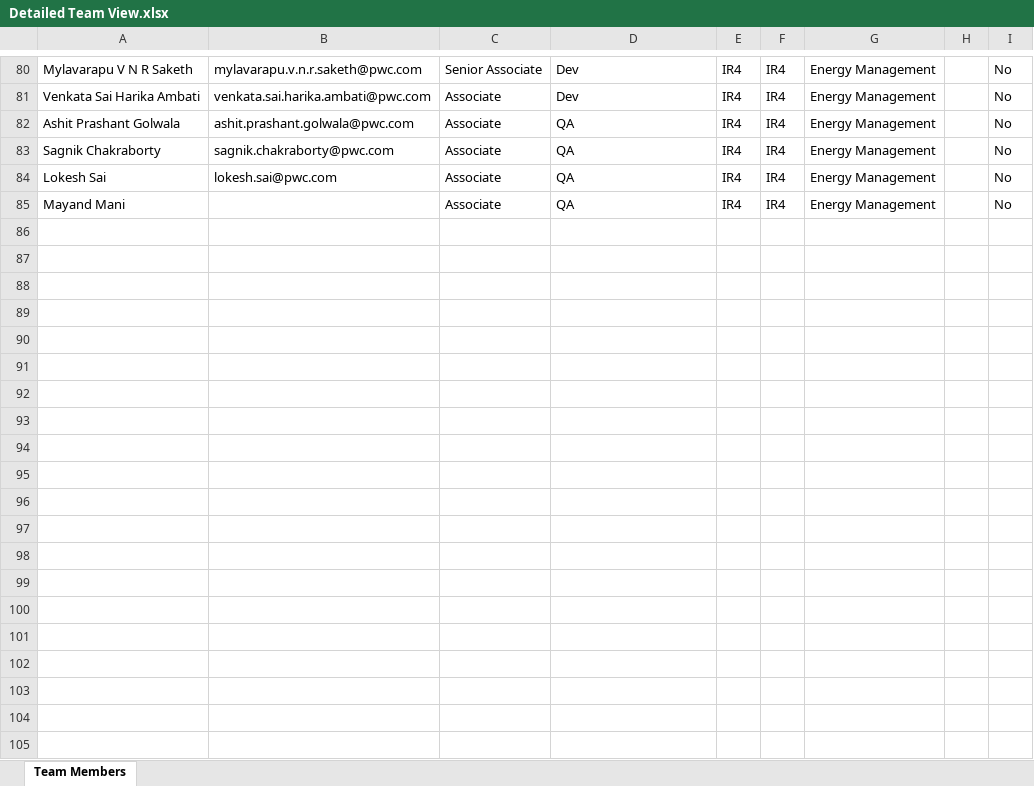
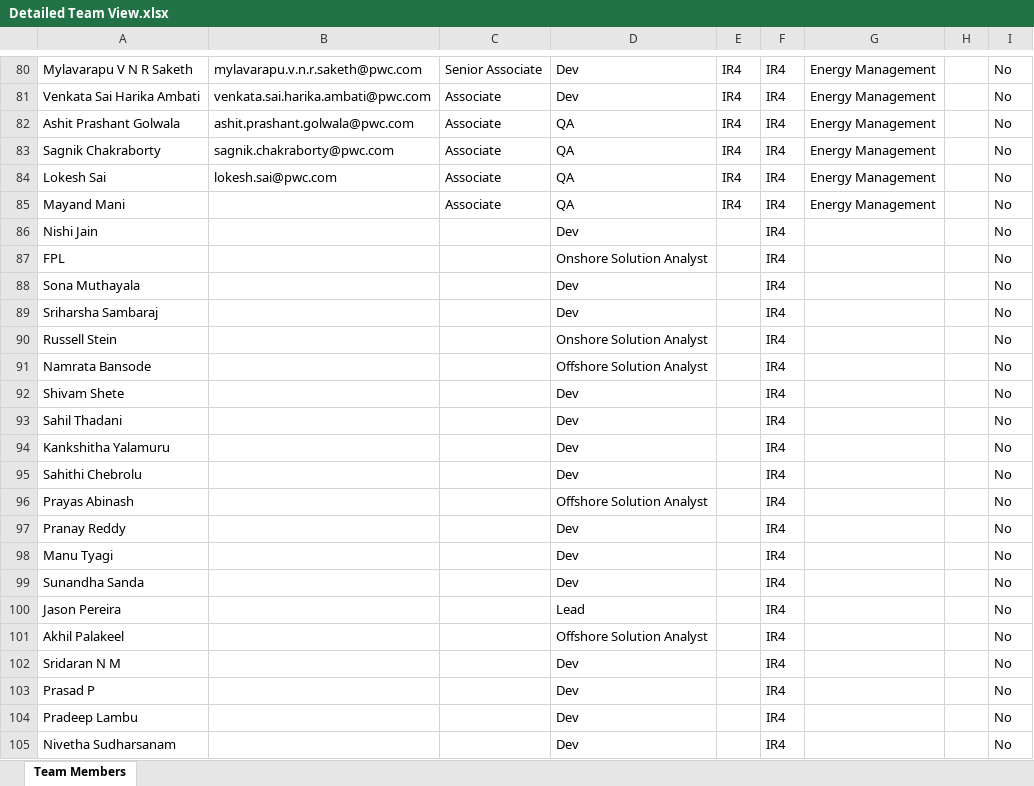
Before and after one commit to 32131234432ws/Team-Structure, an Excel workbook: public/Detailed Team View.xlsx, sheet Team Members, drawn as a sheet; only a part is shown, gaps mark what is left out; values as stored, in another font and other column widths than the file's, no borders; the diff covers the shown part only; the diff names each change by its address in the sheet, - before the commit and + after, or states it on an @@ line.

```diff
--- a/public/Detailed Team View.xlsx (sheet Team Members)
+++ b/public/Detailed Team View.xlsx (sheet Team Members)
+row 86: Nishi Jain |  |  | Dev |  | IR4 |  |  | No
+row 87: FPL |  |  | Onshore Solution Analyst |  | IR4 |  |  | No
+row 88: Sona Muthayala |  |  | Dev |  | IR4 |  |  | No
+row 89: Sriharsha Sambaraj |  |  | Dev |  | IR4 |  |  | No
+row 90: Russell Stein |  |  | Onshore Solution Analyst |  | IR4 |  |  | No
+row 91: Namrata Bansode |  |  | Offshore Solution Analyst |  | IR4 |  |  | No
+row 92: Shivam Shete |  |  | Dev |  | IR4 |  |  | No
+row 93: Sahil Thadani |  |  | Dev |  | IR4 |  |  | No
+row 94: Kankshitha Yalamuru |  |  | Dev |  | IR4 |  |  | No
+row 95: Sahithi Chebrolu |  |  | Dev |  | IR4 |  |  | No
+row 96: Prayas Abinash |  |  | Offshore Solution Analyst |  | IR4 |  |  | No
+row 97: Pranay Reddy |  |  | Dev |  | IR4 |  |  | No
+row 98: Manu Tyagi |  |  | Dev |  | IR4 |  |  | No
+row 99: Sunandha Sanda |  |  | Dev |  | IR4 |  |  | No
+row 100: Jason Pereira |  |  | Lead |  | IR4 |  |  | No
+row 101: Akhil Palakeel |  |  | Offshore Solution Analyst |  | IR4 |  |  | No
+row 102: Sridaran N M |  |  | Dev |  | IR4 |  |  | No
+row 103: Prasad P |  |  | Dev |  | IR4 |  |  | No
+row 104: Pradeep Lambu |  |  | Dev |  | IR4 |  |  | No
+row 105: Nivetha Sudharsanam |  |  | Dev |  | IR4 |  |  | No
```
Also changed, not shown: 38 added rows elsewhere in this sheet, 1 other file.
